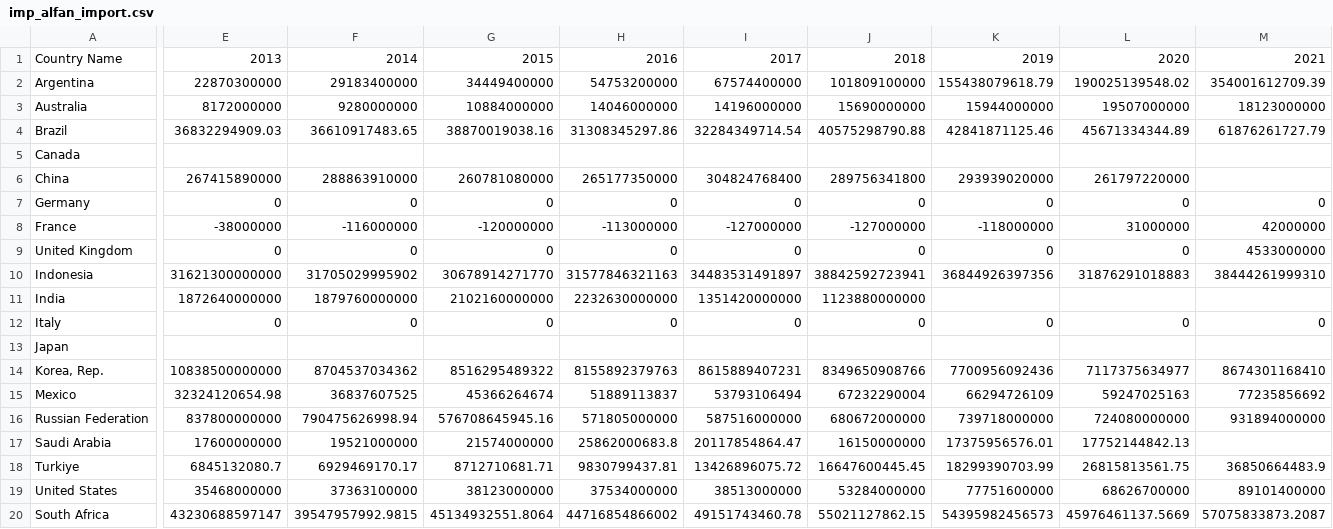
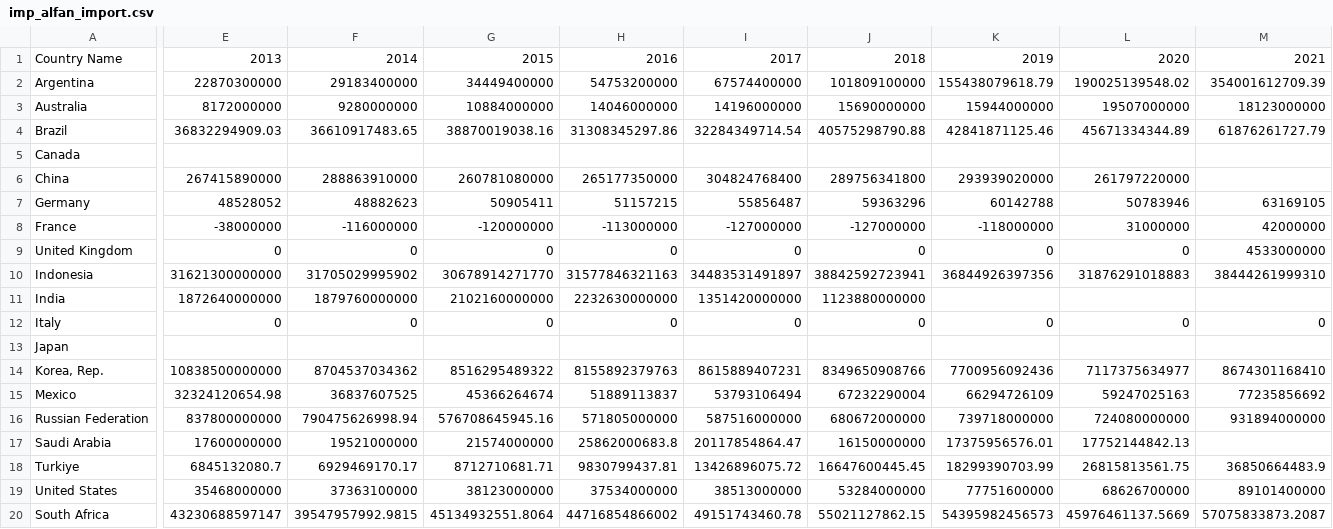
Before and after one commit to marcotuiio/Trab1_BancoDeDados, a CSV file: CSVs/imp_alfan_import.csv, drawn as a sheet; only a part is shown, gaps mark what is left out; the diff names each change by its address in the sheet, - before the commit and + after, or states it on an @@ line.

Commit message:
Correção Alemanha

```diff
--- a/CSVs/imp_alfan_import.csv
+++ b/CSVs/imp_alfan_import.csv
-E7: 0
+E7: 48528052
-F7: 0
+F7: 48882623
-G7: 0
+G7: 50905411
-H7: 0
+H7: 51157215
-I7: 0
+I7: 55856487
-J7: 0
+J7: 59363296
-K7: 0
+K7: 60142788
-L7: 0
+L7: 50783946
-M7: 0
+M7: 63169105
```
